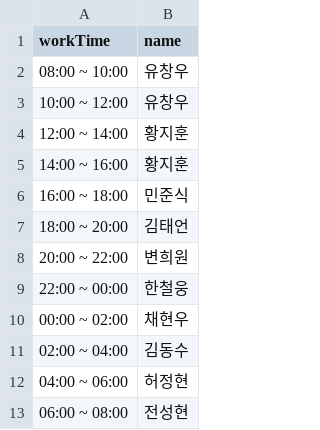
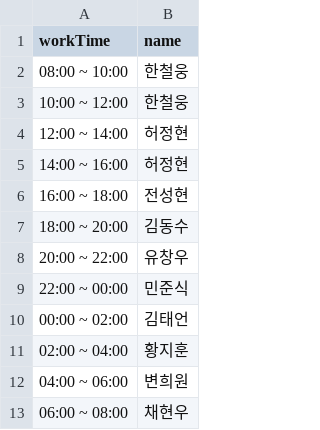
Before and after one commit to hwangjihun/work_schedule, a CSV file: archive/csv/2024-01-02.csv, drawn as a sheet.

```diff
--- a/archive/csv/2024-01-02.csv
+++ b/archive/csv/2024-01-02.csv
@@ -1,13 +1,13 @@
 workTime,name
-08:00 ~ 10:00,유창우
-10:00 ~ 12:00,유창우
-12:00 ~ 14:00,황지훈
-14:00 ~ 16:00,황지훈
-16:00 ~ 18:00,민준식
-18:00 ~ 20:00,김태언
-20:00 ~ 22:00,변희원
-22:00 ~ 00:00,한철웅
-00:00 ~ 02:00,채현우
-02:00 ~ 04:00,김동수
-04:00 ~ 06:00,허정현
-06:00 ~ 08:00,전성현
+08:00 ~ 10:00,한철웅
+10:00 ~ 12:00,한철웅
+12:00 ~ 14:00,허정현
+14:00 ~ 16:00,허정현
+16:00 ~ 18:00,전성현
+18:00 ~ 20:00,김동수
+20:00 ~ 22:00,유창우
+22:00 ~ 00:00,민준식
+00:00 ~ 02:00,김태언
+02:00 ~ 04:00,황지훈
+04:00 ~ 06:00,변희원
+06:00 ~ 08:00,채현우
```
Also changed, not shown: 1 other file.
